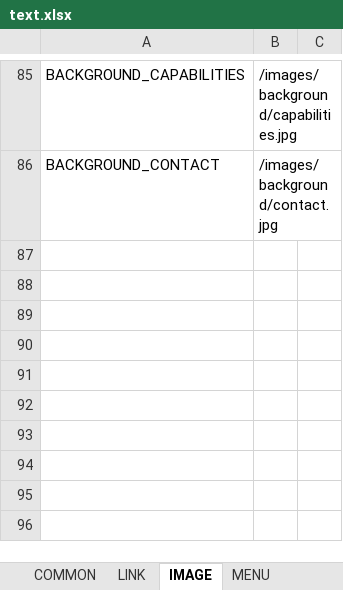
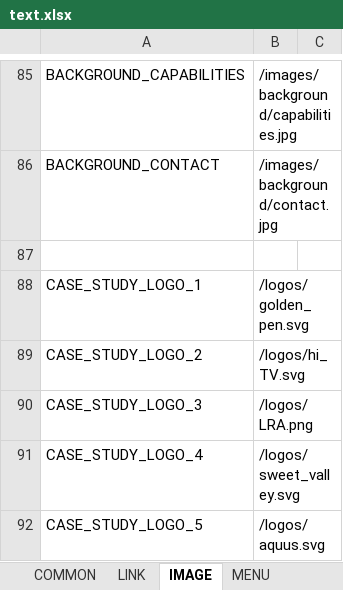
Before and after one commit to lcd11001/neko_website, an Excel workbook: data/text.xlsx, sheet IMAGE, drawn as a sheet; only a part is shown, gaps mark what is left out; values as stored, in another font and other column widths than the file's, no borders; the diff names each change by its address in the sheet, - before the commit and + after, or states it on an @@ line.

Commit message:
+ case study

```diff
--- a/data/text.xlsx (sheet IMAGE)
+++ b/data/text.xlsx (sheet IMAGE)
+row 87: (empty)
+row 88: CASE_STUDY_LOGO_1 | /logos/golden_pen.svg
+row 89: CASE_STUDY_LOGO_2 | /logos/hi_TV.svg
+row 90: CASE_STUDY_LOGO_3 | /logos/LRA.png
+row 91: CASE_STUDY_LOGO_4 | /logos/sweet_valley.svg
+row 92: CASE_STUDY_LOGO_5 | /logos/aquus.svg
```
Also changed, not shown: sheet HOME, 6 other files.
